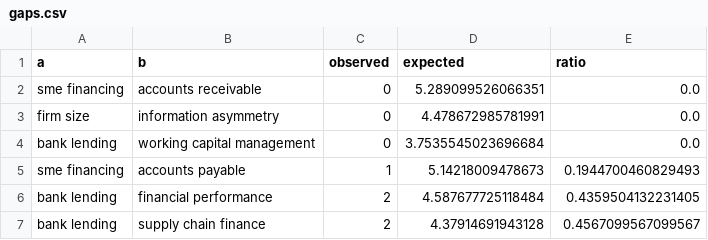
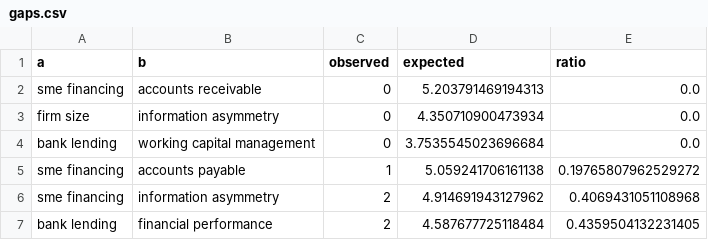
Before and after one commit to IgnacioMendozaRojas/literature-map, a CSV file: data/processed/trade-credit-smes/gaps.csv, drawn as a sheet.

```diff
--- a/data/processed/trade-credit-smes/gaps.csv
+++ b/data/processed/trade-credit-smes/gaps.csv
@@ -1,7 +1,7 @@
 a,b,observed,expected,ratio
-sme financing,accounts receivable,0,5.289099526066351,0.0
-firm size,information asymmetry,0,4.478672985781991,0.0
+sme financing,accounts receivable,0,5.203791469194313,0.0
+firm size,information asymmetry,0,4.350710900473934,0.0
 bank lending,working capital management,0,3.7535545023696684,0.0
-sme financing,accounts payable,1,5.14218009478673,0.1944700460829493
+sme financing,accounts payable,1,5.059241706161138,0.19765807962529272
+sme financing,information asymmetry,2,4.914691943127962,0.4069431051108968
 bank lending,financial performance,2,4.587677725118484,0.4359504132231405
-bank lending,supply chain finance,2,4.37914691943128,0.4567099567099567
```
Also changed, not shown: data/processed/ai-and-labour-costs/foundations.csv, data/processed/ai-and-labour-costs/gaps.csv, 36 other files.
